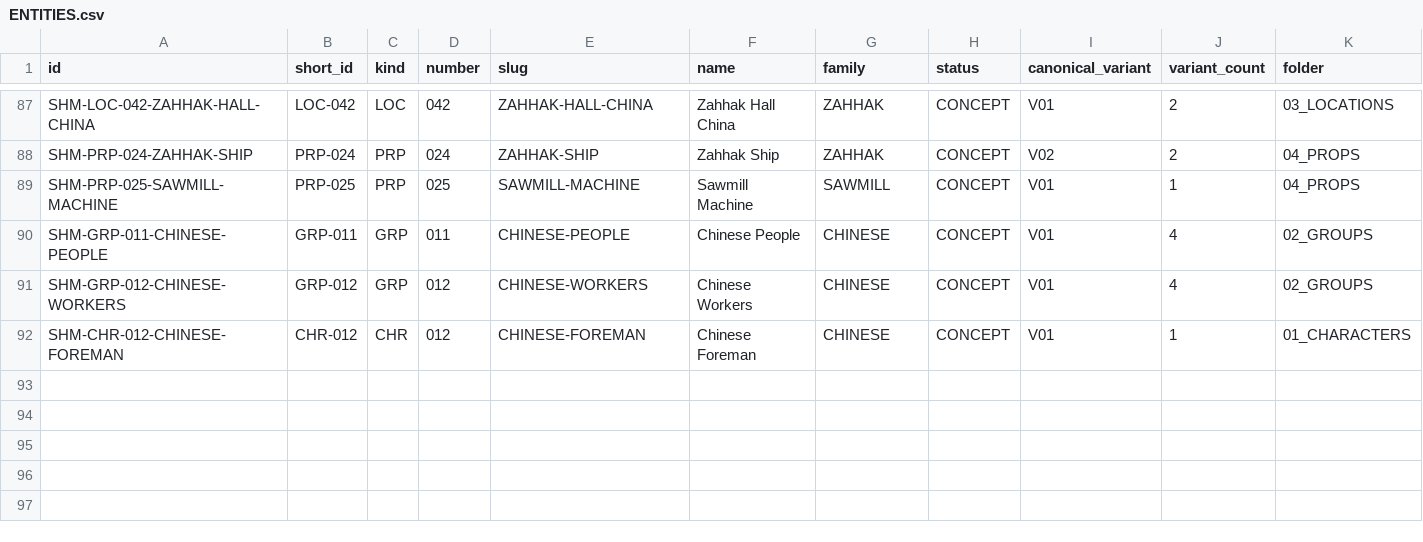
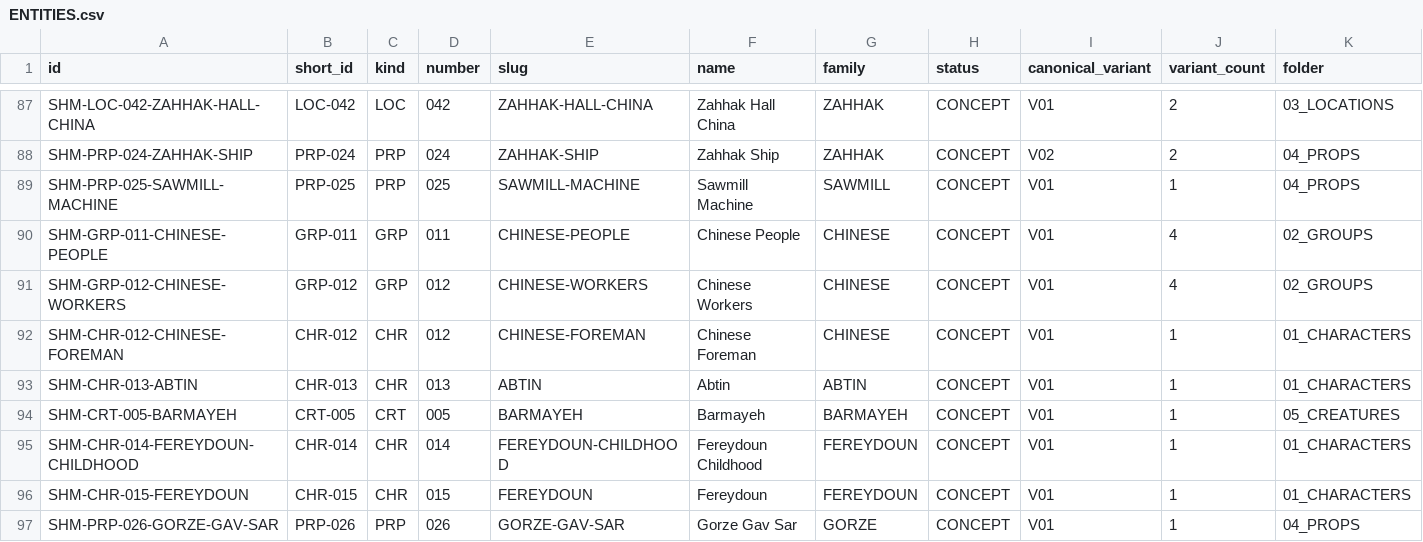
Before and after one commit to Hamed1920/shahnameh-cli, a CSV file: shahnameh-cli/00_PROJECT/registry/ENTITIES.csv, drawn as a sheet; only a part is shown, gaps mark what is left out; rows hold the shown columns only; the diff covers the shown part only; the diff names each change by its address in the sheet, - before the commit and + after, or states it on an @@ line.

Commit message:
Shahnameh: file root intake (CHR-013..018, CRT-005, PRP-026, LOC-043); EP017 draft batch; catalogue refresh

```diff
--- a/shahnameh-cli/00_PROJECT/registry/ENTITIES.csv
+++ b/shahnameh-cli/00_PROJECT/registry/ENTITIES.csv
+row 93: SHM-CHR-013-ABTIN | CHR-013 | CHR | 013 | ABTIN | Abtin | ABTIN | CONCEPT | V01 | 1 | 01_CHARACTERS
+row 94: SHM-CRT-005-BARMAYEH | CRT-005 | CRT | 005 | BARMAYEH | Barmayeh | BARMAYEH | CONCEPT | V01 | 1 | 05_CREATURES
+row 95: SHM-CHR-014-FEREYDOUN-CHILDHOOD | CHR-014 | CHR | 014 | FEREYDOUN-CHILDHOOD | Fereydoun Childhood | FEREYDOUN | CONCEPT | V01 | 1 | 01_CHARACTERS
+row 96: SHM-CHR-015-FEREYDOUN | CHR-015 | CHR | 015 | FEREYDOUN | Fereydoun | FEREYDOUN | CONCEPT | V01 | 1 | 01_CHARACTERS
+row 97: SHM-PRP-026-GORZE-GAV-SAR | PRP-026 | PRP | 026 | GORZE-GAV-SAR | Gorze Gav Sar | GORZE | CONCEPT | V01 | 1 | 04_PROPS
```
Also changed, not shown: 4 added rows elsewhere in this file, shahnameh-cli/00_PROJECT/registry/ASSET_MANIFEST.csv, shahnameh-cli/00_PROJECT/sync/JOB_LEDGER.csv, 41 other files.
